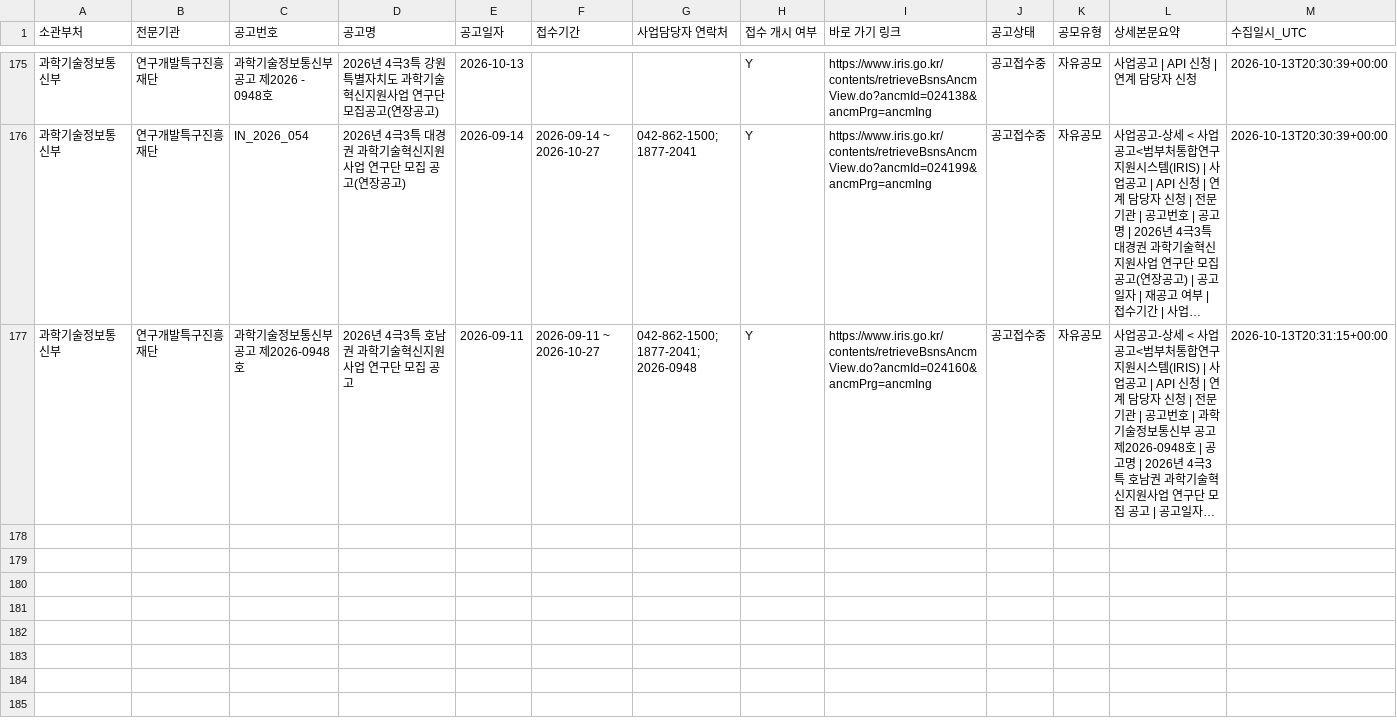
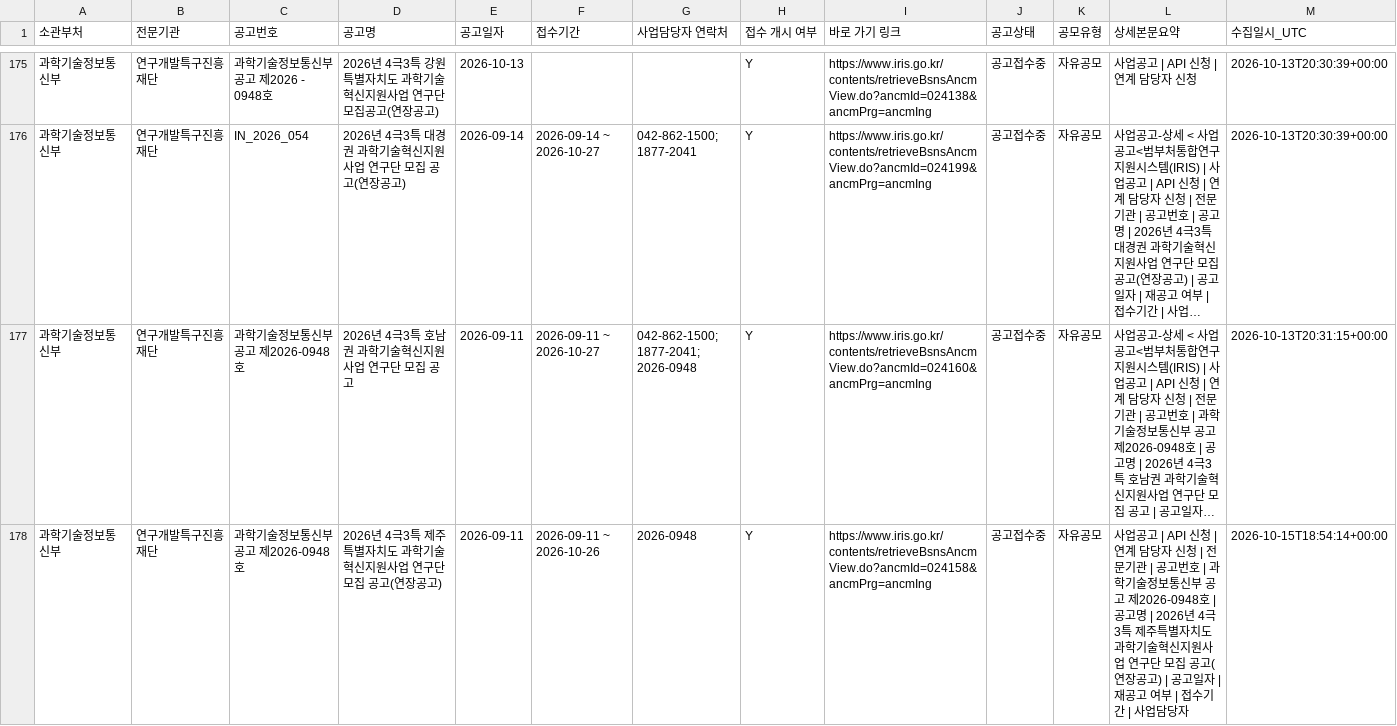
Before and after one commit to dslab-aict/iris-rnd-monitor, a CSV file: data/iris_announcements.csv, drawn as a sheet; only a part is shown, gaps mark what is left out; long unchanged cells end in …; rows hold the shown columns only; the diff names each change by its address in the sheet, - before the commit and + after, or states it on an @@ line.

```diff
--- a/data/iris_announcements.csv
+++ b/data/iris_announcements.csv
+row 178: 과학기술정보통신부 | 연구개발특구진흥재단 | 과학기술정보통신부 공고 제2026-0948호 | 2026년 4극3특 제주특별자치도 과학기술혁신지원사업 연구단 모집 공고(연장공고) | 2026-09-11 | 2026-09-11 ~ 2026-10-26 | 2026-0948 | Y | https://www.iris.go.kr/contents/retrieveBsnsAncmView.do?ancmId=024158&ancmPrg=ancmIng | 공고접수중 | 자유공모 | 사업공고 | API 신청 | 연계 담당자 신청 | 전문기관 | 공고번호 | 과학기술정보통신부 공고 제2026-0948호 | 공고명 | 2026년 4극3특 제주특별자치도 과학기술혁신지원사업 연구단 모집 공고(연장공고) | 공고일자 | 재공고 여부 | 접수기간 | 사업담당자 | 2026-10-15T18:54:14+00:00
```
